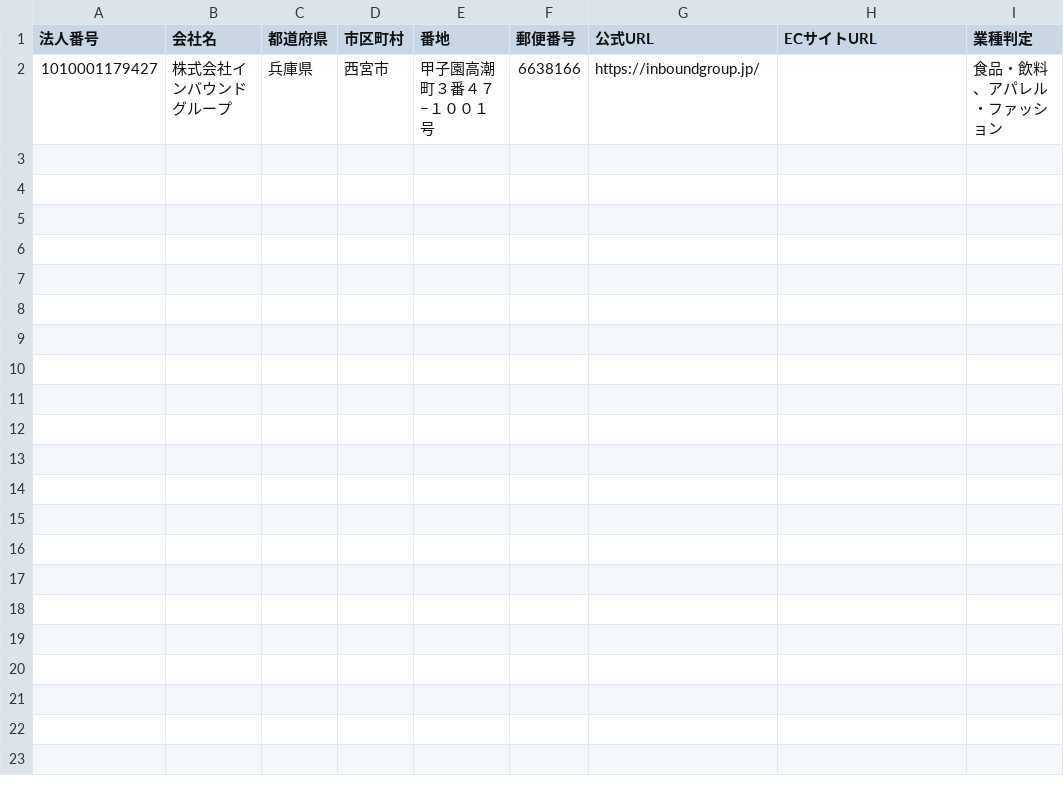
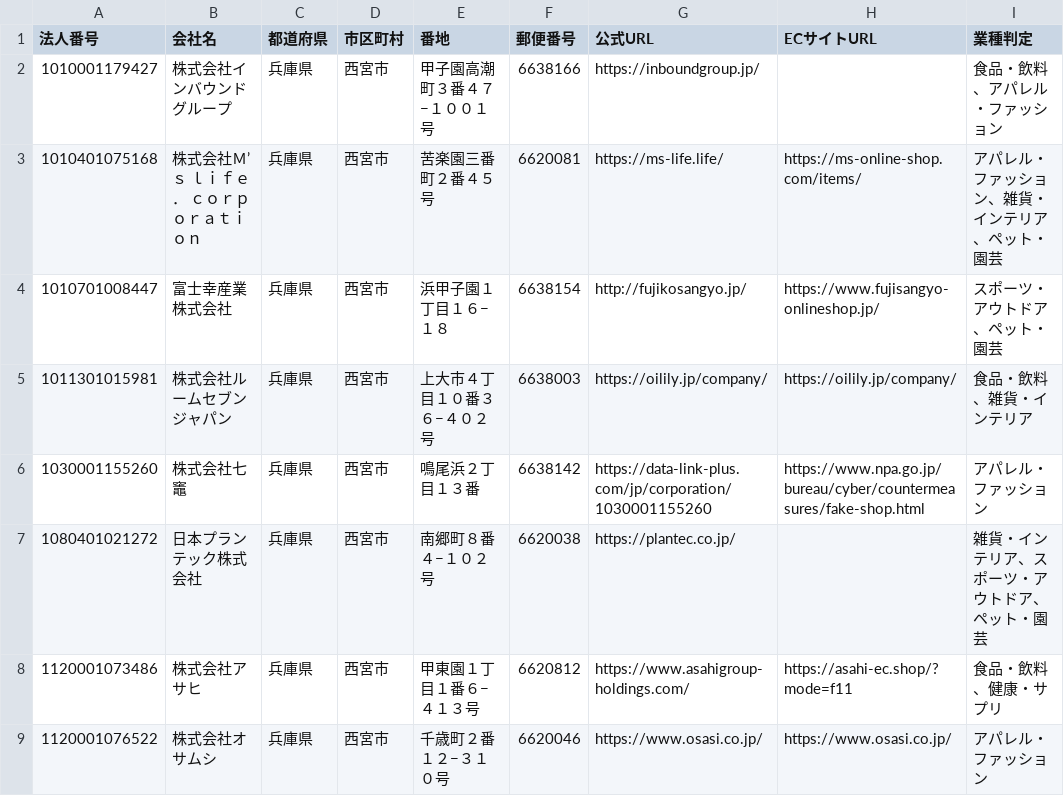
Before and after one commit to kumuincjapan/kumu, a CSV file: sales_list/西宮市_全社スキャン_業種EC判定.csv, drawn as a sheet.

```diff
--- a/sales_list/西宮市_全社スキャン_業種EC判定.csv
+++ b/sales_list/西宮市_全社スキャン_業種EC判定.csv
@@ -2 +2,8 @@
 1010001179427,株式会社インバウンドグループ,兵庫県,西宮市,甲子園高潮町３番４７−１００１号,6638166,https://inboundgroup.jp/,,食品・飲料、アパレル・ファッション
+1010401075168,株式会社Ｍ’ｓ　ｌｉｆｅ．　ｃｏｒｐｏｒａｔｉｏｎ,兵庫県,西宮市,苦楽園三番町２番４５号,6620081,https://ms-life.life/,https://ms-online-shop.com/items/,アパレル・ファッション、雑貨・インテリア、ペット・園芸
+1010701008447,富士幸産業株式会社,兵庫県,西宮市,浜甲子園１丁目１６−１８,6638154,http://fujikosangyo.jp/,https://www.fujisangyo-onlineshop.jp/,スポーツ・アウトドア、ペット・園芸
+1011301015981,株式会社ルームセブンジャパン,兵庫県,西宮市,上大市４丁目１０番３６−４０２号,6638003,https://oilily.jp/company/,https://oilily.jp/company/,食品・飲料、雑貨・インテリア
+1030001155260,株式会社七竈,兵庫県,西宮市,鳴尾浜２丁目１３番,6638142,https://data-link-plus.com/jp/corporation/1030001155260,https://www.npa.go.jp/bureau/cyber/countermeasures/fake-shop.html,アパレル・ファッション
+1080401021272,日本プランテック株式会社,兵庫県,西宮市,南郷町８番４−１０２号,6620038,https://plantec.co.jp/,,雑貨・インテリア、スポーツ・アウトドア、ペット・園芸
+1120001073486,株式会社アサヒ,兵庫県,西宮市,甲東園１丁目１番６−４１３号,6620812,https://www.asahigroup-holdings.com/,https://asahi-ec.shop/?mode=f11,食品・飲料、健康・サプリ
+1120001076522,株式会社オサムシ,兵庫県,西宮市,千歳町２番１２−３１０号,6620046,https://www.osasi.co.jp/,https://www.osasi.co.jp/,アパレル・ファッション
```
